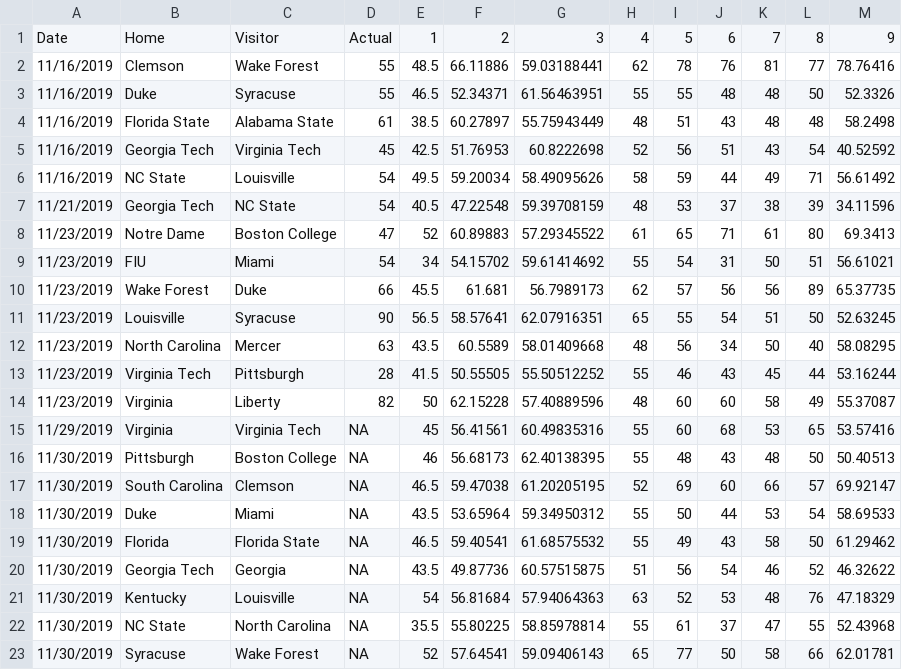
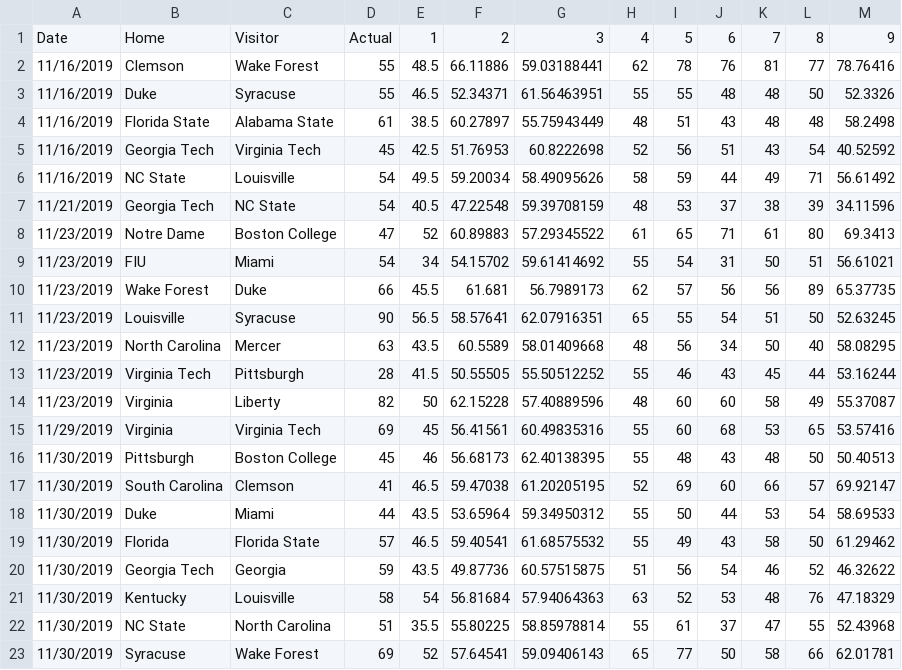
Before and after one commit to SuperMarioGiacomazzo/STOR390_WEBSITE, a CSV file: Playoffs/Round 2/PredictTotal.csv, drawn as a sheet.

```diff
--- a/Playoffs/Round 2/PredictTotal.csv
+++ b/Playoffs/Round 2/PredictTotal.csv
@@ -14,10 +14,10 @@
 "11/23/2019","Virginia","Liberty",82,50,62.15228,57.40889596,48,60,60,58,49,55.37087
-"11/29/2019","Virginia","Virginia Tech",NA,45,56.41561,60.49835316,55,60,68,53,65,53.57416
-"11/30/2019","Pittsburgh","Boston College",NA,46,56.68173,62.40138395,55,48,43,48,50,50.40513
-"11/30/2019","South Carolina","Clemson",NA,46.5,59.47038,61.20205195,52,69,60,66,57,69.92147
-"11/30/2019","Duke","Miami",NA,43.5,53.65964,59.34950312,55,50,44,53,54,58.69533
-"11/30/2019","Florida","Florida State",NA,46.5,59.40541,61.68575532,55,49,43,58,50,61.29462
-"11/30/2019","Georgia Tech","Georgia",NA,43.5,49.87736,60.57515875,51,56,54,46,52,46.32622
-"11/30/2019","Kentucky","Louisville",NA,54,56.81684,57.94064363,63,52,53,48,76,47.18329
-"11/30/2019","NC State","North Carolina",NA,35.5,55.80225,58.85978814,55,61,37,47,55,52.43968
-"11/30/2019","Syracuse","Wake Forest",NA,52,57.64541,59.09406143,65,77,50,58,66,62.01781
+"11/29/2019","Virginia","Virginia Tech",69,45,56.41561,60.49835316,55,60,68,53,65,53.57416
+"11/30/2019","Pittsburgh","Boston College",45,46,56.68173,62.40138395,55,48,43,48,50,50.40513
+"11/30/2019","South Carolina","Clemson",41,46.5,59.47038,61.20205195,52,69,60,66,57,69.92147
+"11/30/2019","Duke","Miami",44,43.5,53.65964,59.34950312,55,50,44,53,54,58.69533
+"11/30/2019","Florida","Florida State",57,46.5,59.40541,61.68575532,55,49,43,58,50,61.29462
+"11/30/2019","Georgia Tech","Georgia",59,43.5,49.87736,60.57515875,51,56,54,46,52,46.32622
+"11/30/2019","Kentucky","Louisville",58,54,56.81684,57.94064363,63,52,53,48,76,47.18329
+"11/30/2019","NC State","North Carolina",51,35.5,55.80225,58.85978814,55,61,37,47,55,52.43968
+"11/30/2019","Syracuse","Wake Forest",69,52,57.64541,59.09406143,65,77,50,58,66,62.01781
```
Also changed, not shown: Playoffs/Round 2/PredictResult.csv, Playoffs/Round 2/PredictSpread.csv, 8 other files.
